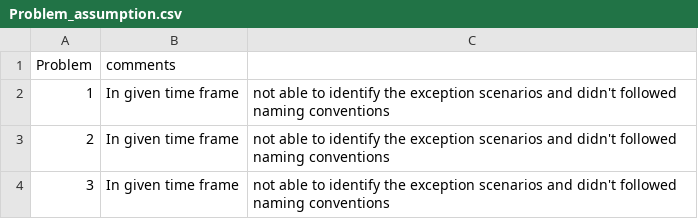
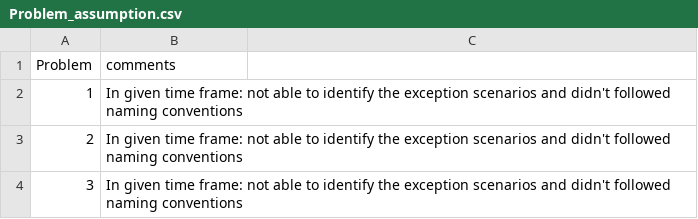
Before and after one commit to 7pandeys/test1_rukar, a CSV file: Problem_assumption.csv, drawn as a sheet.

Commit message:
Update Problem_assumption.csv

```diff
--- a/Problem_assumption.csv
+++ b/Problem_assumption.csv
@@ -1,4 +1,4 @@
 Problem,comments
-1,In given time frame, not able to identify the exception scenarios and didn't followed naming conventions
-2,In given time frame, not able to identify the exception scenarios and didn't followed naming conventions
-3,In given time frame, not able to identify the exception scenarios and didn't followed naming conventions
+1,In given time frame: not able to identify the exception scenarios and didn't followed naming conventions
+2,In given time frame: not able to identify the exception scenarios and didn't followed naming conventions
+3,In given time frame: not able to identify the exception scenarios and didn't followed naming conventions
```
